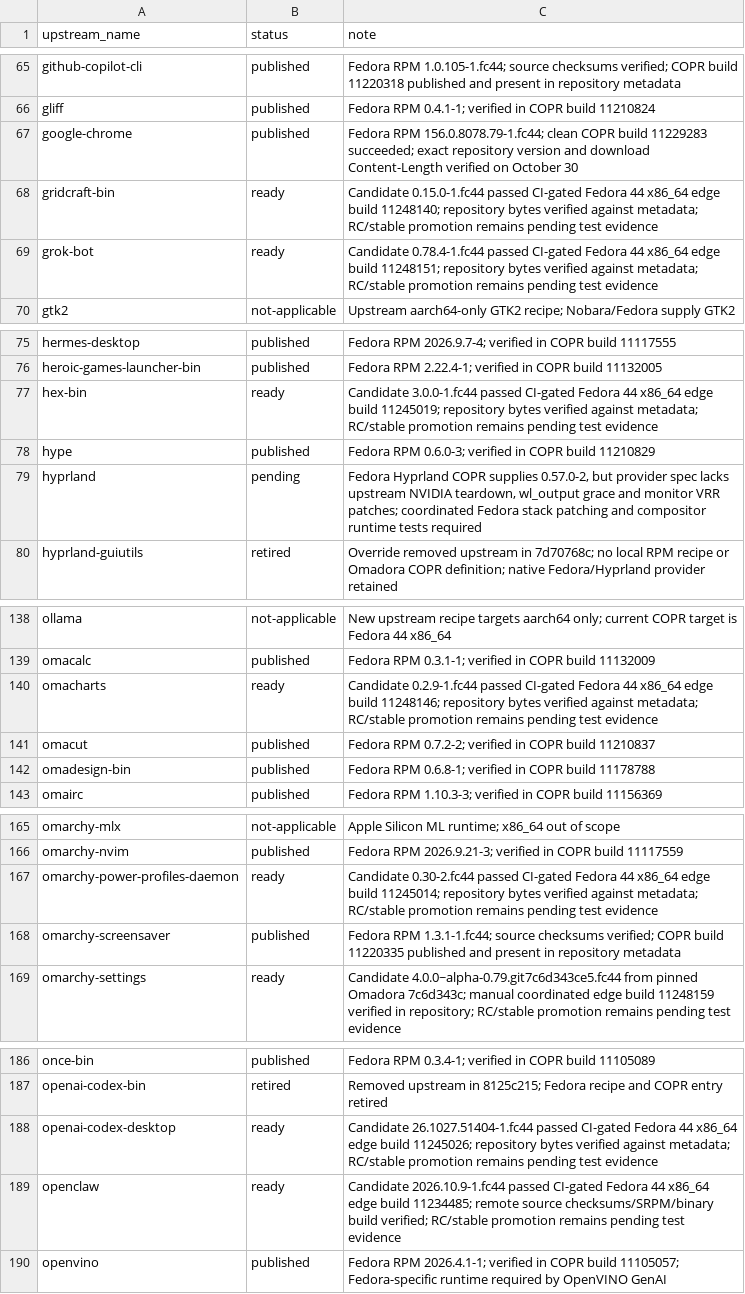
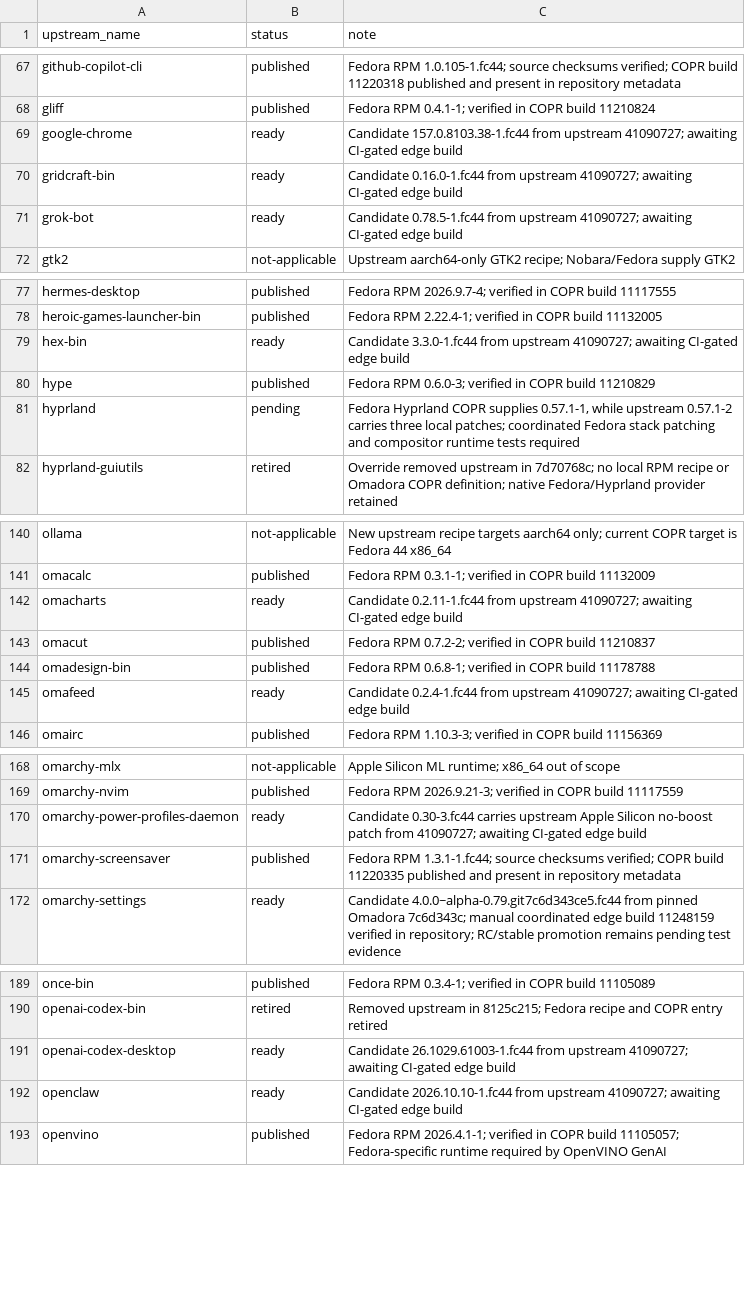
Before and after one commit to kamm3r/omadora-pkg, a TSV file: catalog.tsv, drawn as a sheet; only a part is shown, gaps mark what is left out; the diff covers the shown part only.

```diff
--- a/catalog.tsv
+++ b/catalog.tsv
@@ -66,5 +68,5 @@ github-copilot-cli	published	Fedora RPM 1.0.105-1.fc44; source checksums verifie
 gliff	published	Fedora RPM 0.4.1-1; verified in COPR build 11210824
-google-chrome	published	Fedora RPM 156.0.8078.79-1.fc44; clean COPR build 11229283 succeeded; exact repository version and download Content-Length verified on October 30
-gridcraft-bin	ready	Candidate 0.15.0-1.fc44 passed CI-gated Fedora 44 x86_64 edge build 11248140; repository bytes verified against metadata; RC/stable promotion remains pending test evidence
-grok-bot	ready	Candidate 0.78.4-1.fc44 passed CI-gated Fedora 44 x86_64 edge build 11248151; repository bytes verified against metadata; RC/stable promotion remains pending test evidence
+google-chrome	ready	Candidate 157.0.8103.38-1.fc44 from upstream 41090727; awaiting CI-gated edge build
+gridcraft-bin	ready	Candidate 0.16.0-1.fc44 from upstream 41090727; awaiting CI-gated edge build
+grok-bot	ready	Candidate 0.78.5-1.fc44 from upstream 41090727; awaiting CI-gated edge build
 gtk2	not-applicable	Upstream aarch64-only GTK2 recipe; Nobara/Fedora supply GTK2
@@ -76,5 +78,5 @@ hermes-desktop	published	Fedora RPM 2026.9.7-4; verified in COPR build 11117555
 heroic-games-launcher-bin	published	Fedora RPM 2.22.4-1; verified in COPR build 11132005
-hex-bin	ready	Candidate 3.0.0-1.fc44 passed CI-gated Fedora 44 x86_64 edge build 11245019; repository bytes verified against metadata; RC/stable promotion remains pending test evidence
+hex-bin	ready	Candidate 3.3.0-1.fc44 from upstream 41090727; awaiting CI-gated edge build
 hype	published	Fedora RPM 0.6.0-3; verified in COPR build 11210829
-hyprland	pending	Fedora Hyprland COPR supplies 0.57.0-2, but provider spec lacks upstream NVIDIA teardown, wl_output grace and monitor VRR patches; coordinated Fedora stack patching and compositor runtime tests required
+hyprland	pending	Fedora Hyprland COPR supplies 0.57.1-1, while upstream 0.57.1-2 carries three local patches; coordinated Fedora stack patching and compositor runtime tests required
 hyprland-guiutils	retired	Override removed upstream in 7d70768c; no local RPM recipe or Omadora COPR definition; native Fedora/Hyprland provider retained
@@ -139,5 +141,6 @@ ollama	not-applicable	New upstream recipe targets aarch64 only; current COPR tar
 omacalc	published	Fedora RPM 0.3.1-1; verified in COPR build 11132009
-omacharts	ready	Candidate 0.2.9-1.fc44 passed CI-gated Fedora 44 x86_64 edge build 11248146; repository bytes verified against metadata; RC/stable promotion remains pending test evidence
+omacharts	ready	Candidate 0.2.11-1.fc44 from upstream 41090727; awaiting CI-gated edge build
 omacut	published	Fedora RPM 0.7.2-2; verified in COPR build 11210837
 omadesign-bin	published	Fedora RPM 0.6.8-1; verified in COPR build 11178788
+omafeed	ready	Candidate 0.2.4-1.fc44 from upstream 41090727; awaiting CI-gated edge build
 omairc	published	Fedora RPM 1.10.3-3; verified in COPR build 11156369
@@ -166,3 +169,3 @@ omarchy-mlx	not-applicable	Apple Silicon ML runtime; x86_64 out of scope
 omarchy-nvim	published	Fedora RPM 2026.9.21-3; verified in COPR build 11117559
-omarchy-power-profiles-daemon	ready	Candidate 0.30-2.fc44 passed CI-gated Fedora 44 x86_64 edge build 11245014; repository bytes verified against metadata; RC/stable promotion remains pending test evidence
+omarchy-power-profiles-daemon	ready	Candidate 0.30-3.fc44 carries upstream Apple Silicon no-boost patch from 41090727; awaiting CI-gated edge build
 omarchy-screensaver	published	Fedora RPM 1.3.1-1.fc44; source checksums verified; COPR build 11220335 published and present in repository metadata
@@ -187,4 +190,4 @@ once-bin	published	Fedora RPM 0.3.4-1; verified in COPR build 11105089
 openai-codex-bin	retired	Removed upstream in 8125c215; Fedora recipe and COPR entry retired
-openai-codex-desktop	ready	Candidate 26.1027.51404-1.fc44 passed CI-gated Fedora 44 x86_64 edge build 11245026; repository bytes verified against metadata; RC/stable promotion remains pending test evidence
-openclaw	ready	Candidate 2026.10.9-1.fc44 passed CI-gated Fedora 44 x86_64 edge build 11234485; remote source checksums/SRPM/binary build verified; RC/stable promotion remains pending test evidence
+openai-codex-desktop	ready	Candidate 26.1029.61003-1.fc44 from upstream 41090727; awaiting CI-gated edge build
+openclaw	ready	Candidate 2026.10.10-1.fc44 from upstream 41090727; awaiting CI-gated edge build
 openvino	published	Fedora RPM 2026.4.1-1; verified in COPR build 11105057; Fedora-specific runtime required by OpenVINO GenAI
```
Also changed, not shown: 2 added rows and 13 edited cells elsewhere in this file, 36 other files.
